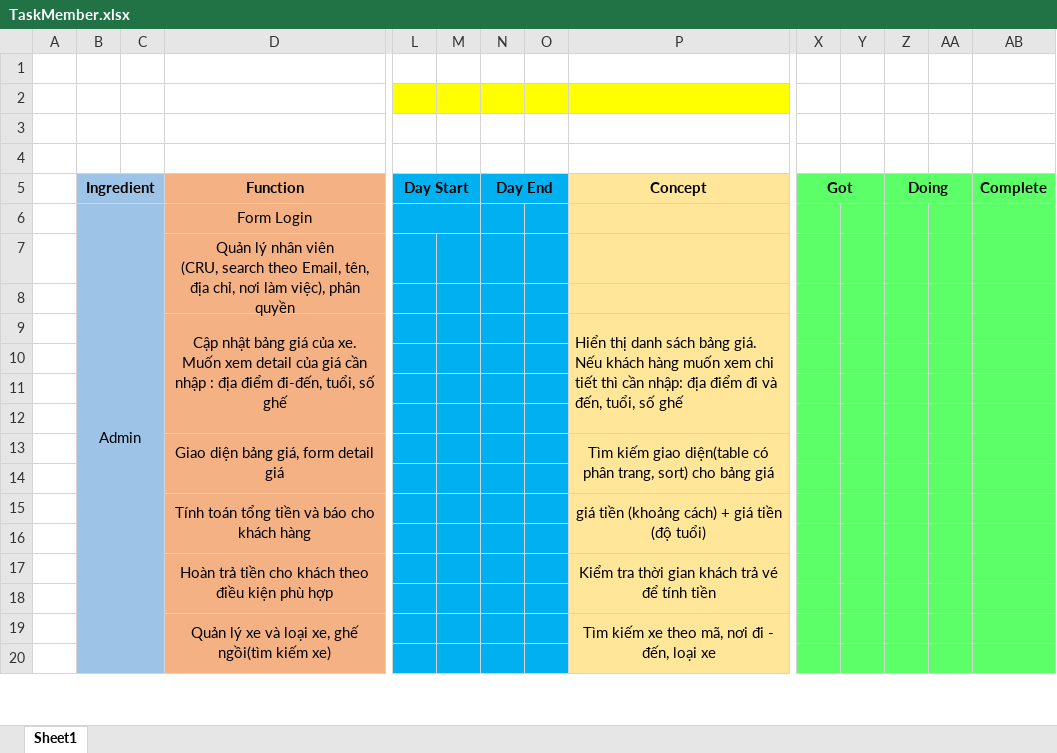
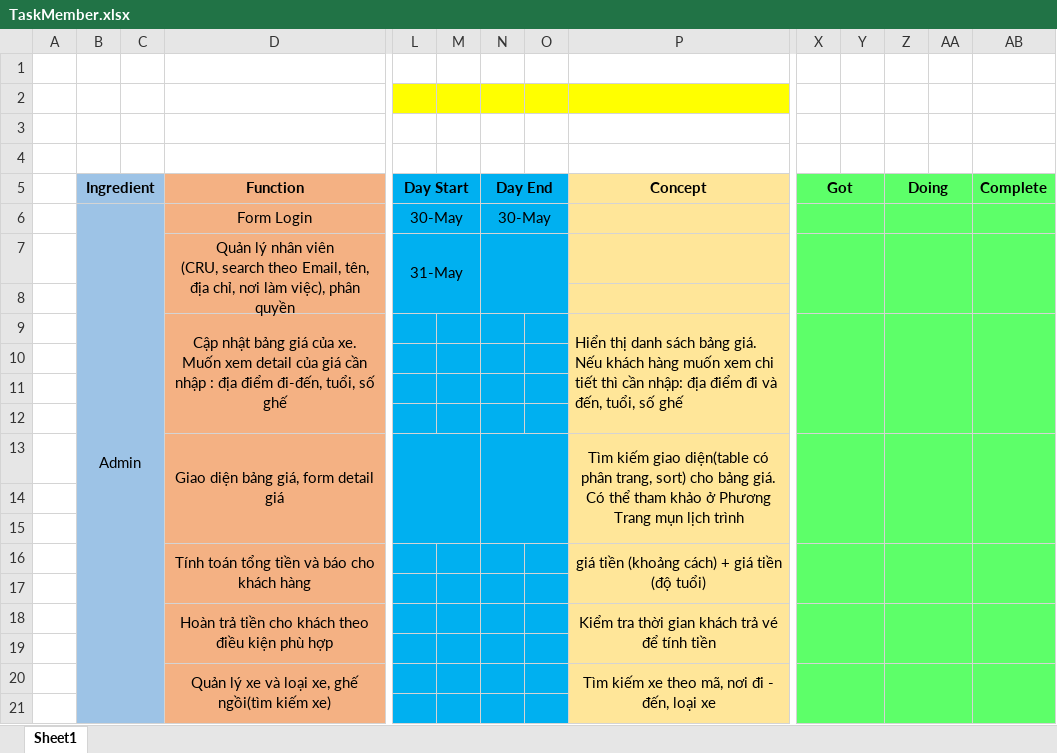
Before and after one commit to lengoctus/BusBooking_Project, an Excel workbook: Documents/TaskMember.xlsx, sheet Sheet1, drawn as a sheet; only a part is shown, gaps mark what is left out; values as stored, in another font and other column widths than the file's, no borders; charts and pictures not drawn; removed rows and columns are numbered as before the commit, all else as after; rows hold the shown columns only; the diff covers the shown part only; the diff names each change by its address in the sheet, - before the commit and + after, or states it on an @@ line.

Commit message:
Update Task

```diff
--- a/Documents/TaskMember.xlsx (sheet Sheet1)
+++ b/Documents/TaskMember.xlsx (sheet Sheet1)
-B6:C24 merged
+B6:C26 merged
-L6 (Day Start): (empty)
+L6 (Day Start): 30-May
-N6 (Day End): (empty)
+N6 (Day End): 30-May
+N6:O6 merged
+X6:Y6 merged
+Z6:AA6 merged
-L7 (Day Start): (empty)
+L7 (Day Start): 31-May
+L7:M8 merged
+N7:O8 merged
+X7:Y8 merged
+Z7:AA8 merged
+AB7:AB8 merged
+X9:Y12 merged
+Z9:AA12 merged
+AB9:AB12 merged
+L13:M15 merged
+N13:O15 merged
-P13 (Concept): …cho bảng giá
+P13 (Concept): …cho bảng giá. Có thể tham khảo ở Phương Trang mụn lịch trình
+X13:Y15 merged
+Z13:AA15 merged
+AB13:AB15 merged
+row 14: (empty)
+X16:Y17 merged
+Z16:AA17 merged
+AB16:AB17 merged
+X18:Y19 merged
+Z18:AA19 merged
+AB18:AB19 merged
+X20:Y21 merged
+Z20:AA21 merged
+AB20:AB21 merged
```
Also changed, not shown: 2 edited cells, cell formats and merged cells elsewhere in this sheet, charts or pictures.
